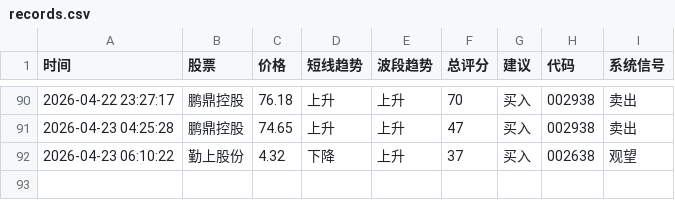
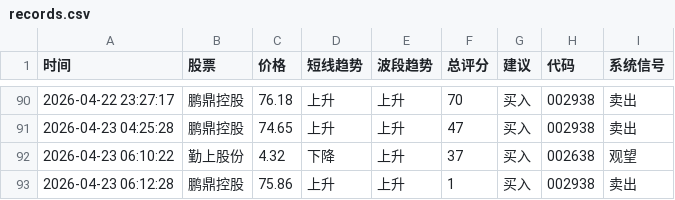
Before and after one commit to bashen2006/stock-ai-xuangu_system, a CSV file: records.csv, drawn as a sheet; only a part is shown, gaps mark what is left out.

Commit message:
update records.csv

```diff
--- a/records.csv
+++ b/records.csv
@@ -92 +92,2 @@
 2026-04-23 06:10:22,勤上股份,4.32,下降,上升,37,买入,002638,观望
+2026-04-23 06:12:28,鹏鼎控股,75.86,上升,上升,1,买入,002938,卖出
```
